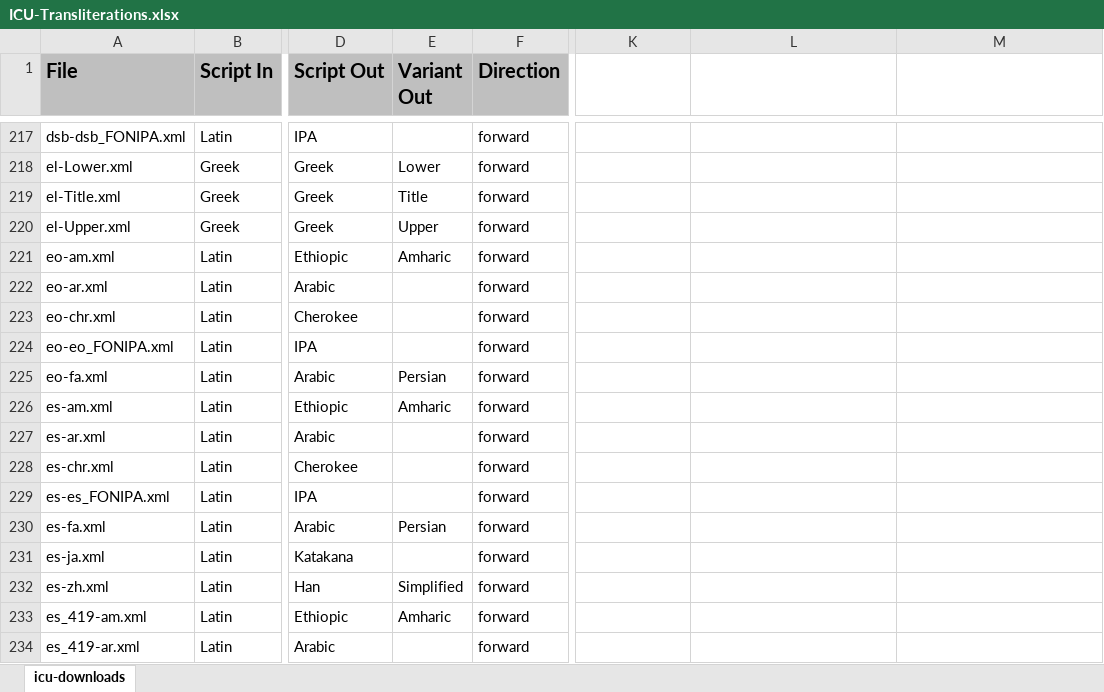
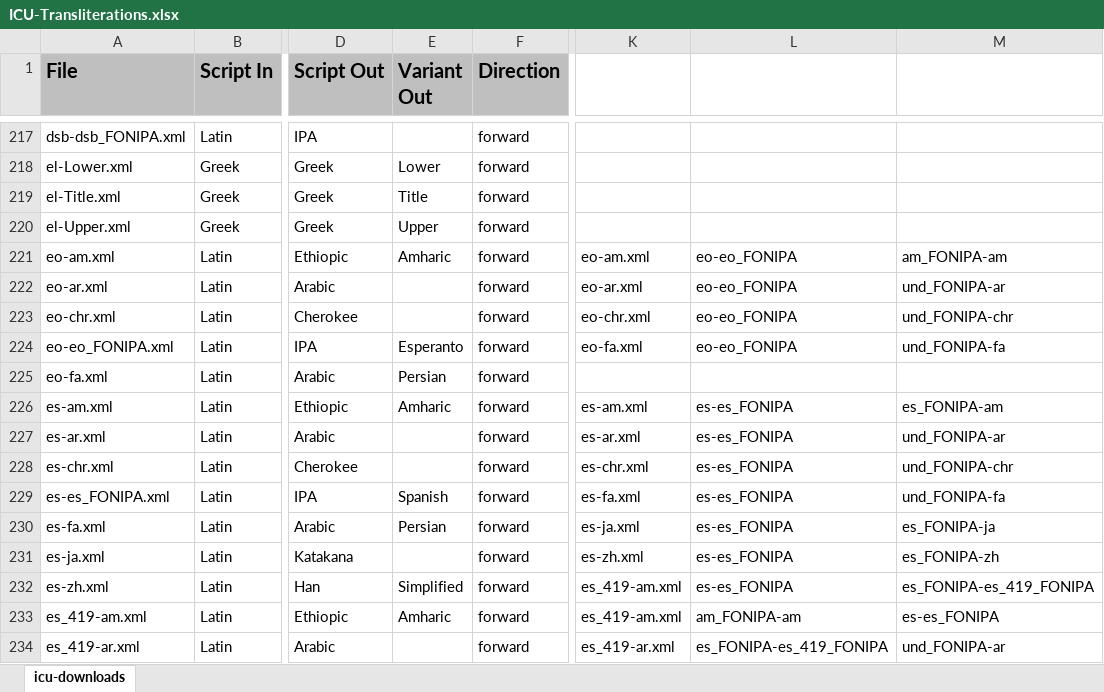
Before and after one commit to geezorg/Xliterator, an Excel workbook: data/ICU-Transliterations.xlsx, sheet icu-downloads, drawn as a sheet; only a part is shown, gaps mark what is left out; values as stored, in another font and other column widths than the file's, no borders; the diff covers the shown part only; the diff names each change by its address in the sheet, - before the commit and + after, or states it on an @@ line.

```diff
--- a/data/ICU-Transliterations.xlsx (sheet icu-downloads)
+++ b/data/ICU-Transliterations.xlsx (sheet icu-downloads)
-K221: (empty)
+K221: eo-am.xml
-L221:L224: (empty)
+L221:L224: eo-eo_FONIPA
-M221: (empty)
+M221: am_FONIPA-am
-K222: (empty)
+K222: eo-ar.xml
-M222: (empty)
+M222: und_FONIPA-ar
-K223: (empty)
+K223: eo-chr.xml
-M223: (empty)
+M223: und_FONIPA-chr
-E224 (Variant Out): (empty)
+E224 (Variant Out): Esperanto
-K224: (empty)
+K224: eo-fa.xml
-M224: (empty)
+M224: und_FONIPA-fa
-K226: (empty)
+K226: es-am.xml
-L226:L232: (empty)
+L226:L232: es-es_FONIPA
-M226: (empty)
+M226: es_FONIPA-am
-K227: (empty)
+K227: es-ar.xml
-M227: (empty)
+M227: und_FONIPA-ar
-K228: (empty)
+K228: es-chr.xml
-M228: (empty)
+M228: und_FONIPA-chr
-E229 (Variant Out): (empty)
+E229 (Variant Out): Spanish
-K229: (empty)
+K229: es-fa.xml
-M229: (empty)
+M229: und_FONIPA-fa
-K230: (empty)
+K230: es-ja.xml
-M230: (empty)
+M230: es_FONIPA-ja
-K231: (empty)
+K231: es-zh.xml
-M231: (empty)
+M231: es_FONIPA-zh
-K232:K233: (empty)
+K232:K233: es_419-am.xml
-M232: (empty)
+M232: es_FONIPA-es_419_FONIPA
-L233: (empty)
+L233: am_FONIPA-am
-M233: (empty)
+M233: es-es_FONIPA
-K234: (empty)
+K234: es_419-ar.xml
-L234: (empty)
+L234: es_FONIPA-es_419_FONIPA
-M234: (empty)
+M234: und_FONIPA-ar
```
Also changed, not shown: 631 edited cells elsewhere in this sheet.
